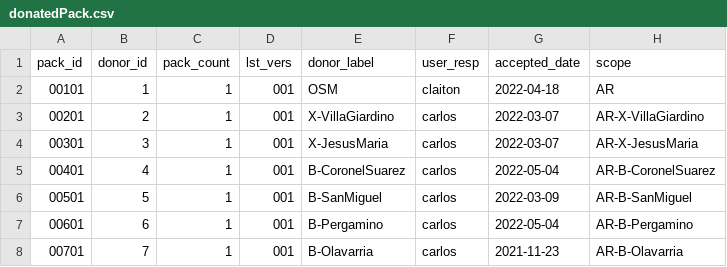
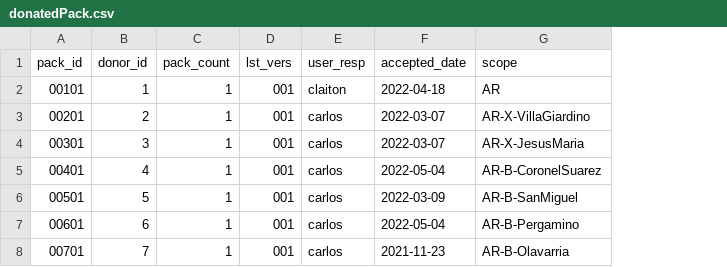
Before and after one commit to digital-guard/preserv-AR, a CSV file: data/donatedPack.csv, drawn as a sheet; only a part is shown; the diff names each change by its address in the sheet, - before the commit and + after, or states it on an @@ line.

Commit message:
Remove donor_label and shortName. digital-guard/preserv#142

```diff
--- a/data/donatedPack.csv
+++ b/data/donatedPack.csv
-column E (donor_label), rows 2-8: OSM | X-VillaGiardino | X-JesusMaria | B-CoronelSuarez | B-SanMiguel | B-Pergamino | B-Olavarria
```
Also changed, not shown: data/donor.csv.
